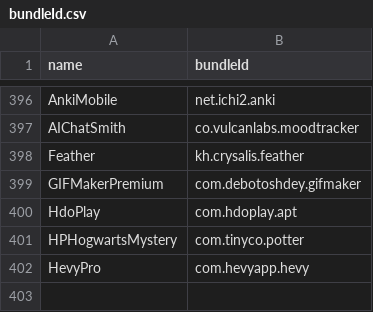
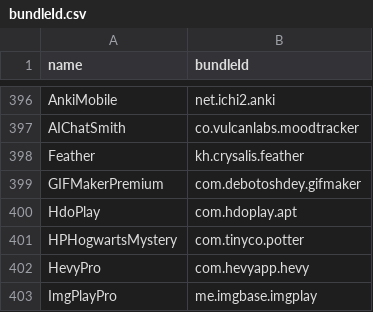
Before and after one commit to Neoncat-OG/TrollStore-IPAs, a CSV file: bundleId.csv, drawn as a sheet; only a part is shown, gaps mark what is left out; the diff names each change by its address in the sheet, - before the commit and + after, or states it on an @@ line.

```diff
--- a/bundleId.csv
+++ b/bundleId.csv
+row 403: ImgPlayPro | me.imgbase.imgplay
```
Also changed, not shown: 3 other files.
